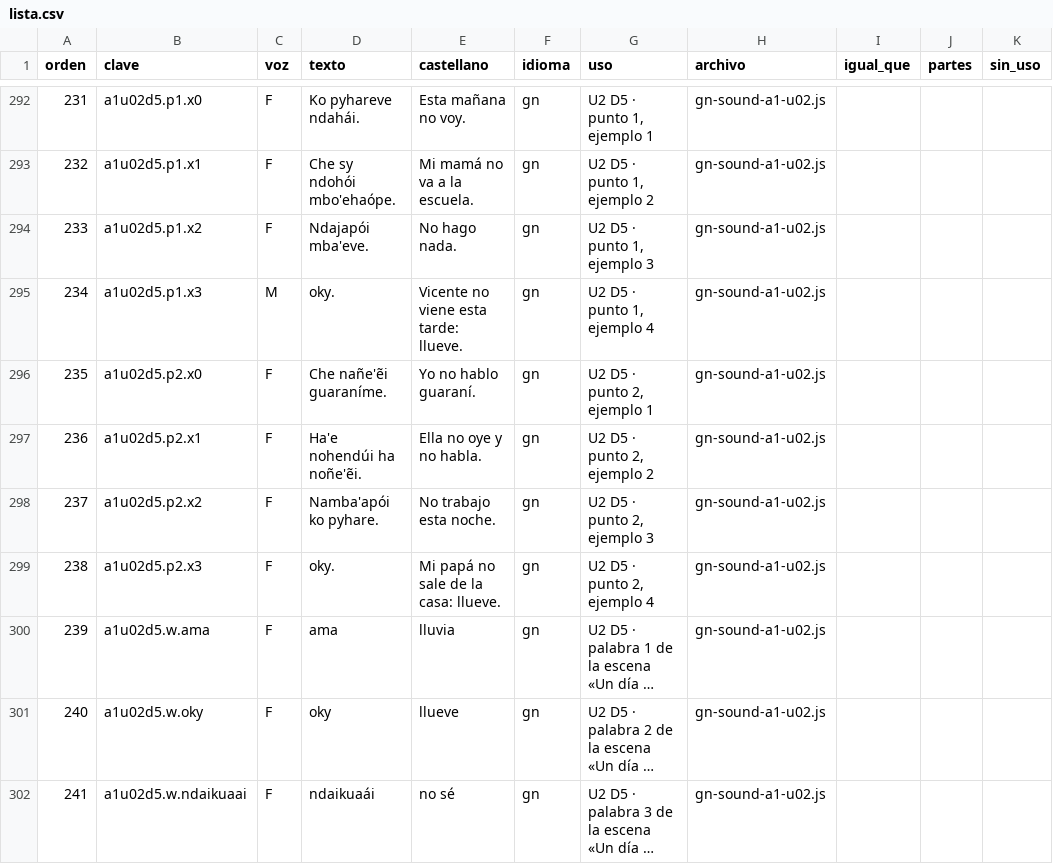
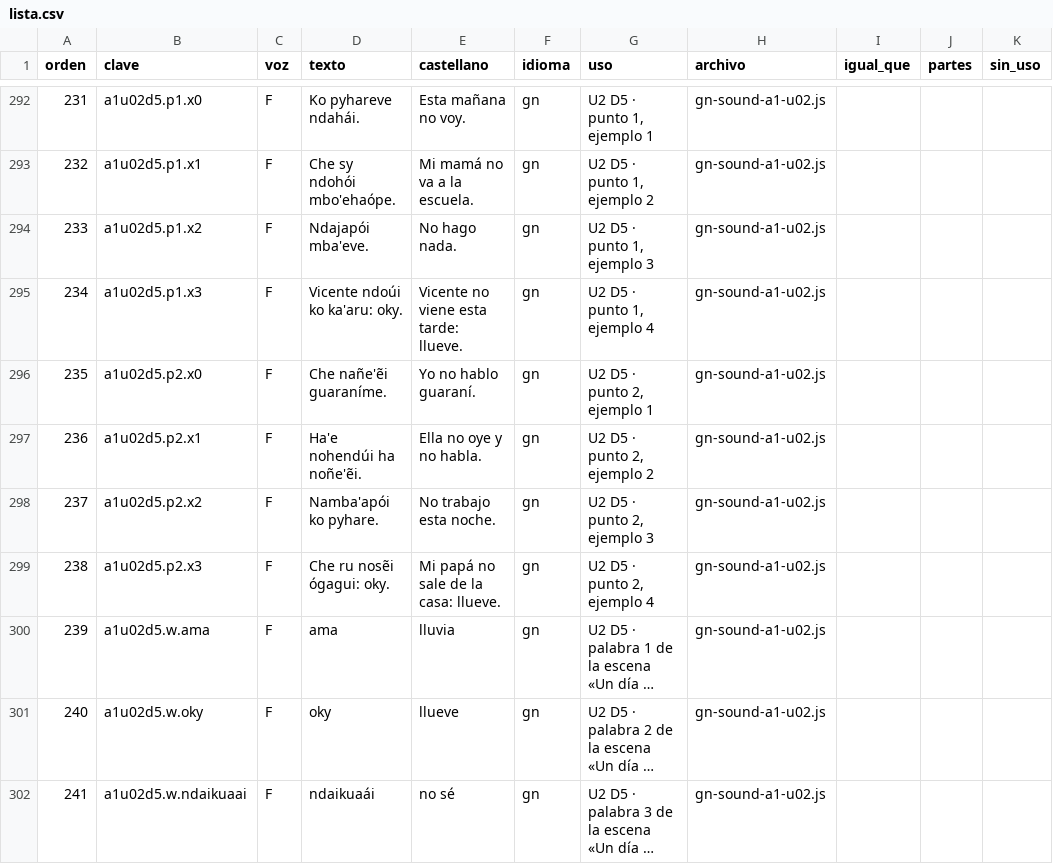
Before and after one commit to jorycook/Epu-, a CSV file: sound/A1/lista.csv, drawn as a sheet; only a part is shown, gaps mark what is left out; long unchanged cells end in …; the diff names each change by its address in the sheet, - before the commit and + after, or states it on an @@ line.

```diff
--- a/sound/A1/lista.csv
+++ b/sound/A1/lista.csv
-C295 (voz): M
+C295 (voz): F
-D295 (texto): oky.
+D295 (texto): Vicente ndoúi ko ka'aru: oky.
-D299 (texto): oky.
+D299 (texto): Che ru nosẽi ógagui: oky.
```
Also changed, not shown: sound/A1/voz/tts-report.csv, 46 other files.
